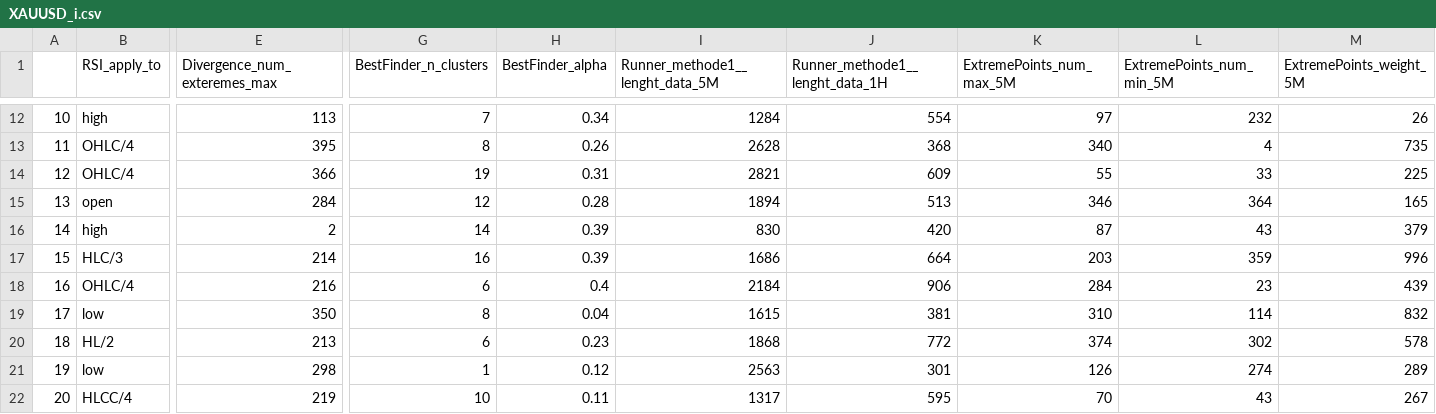
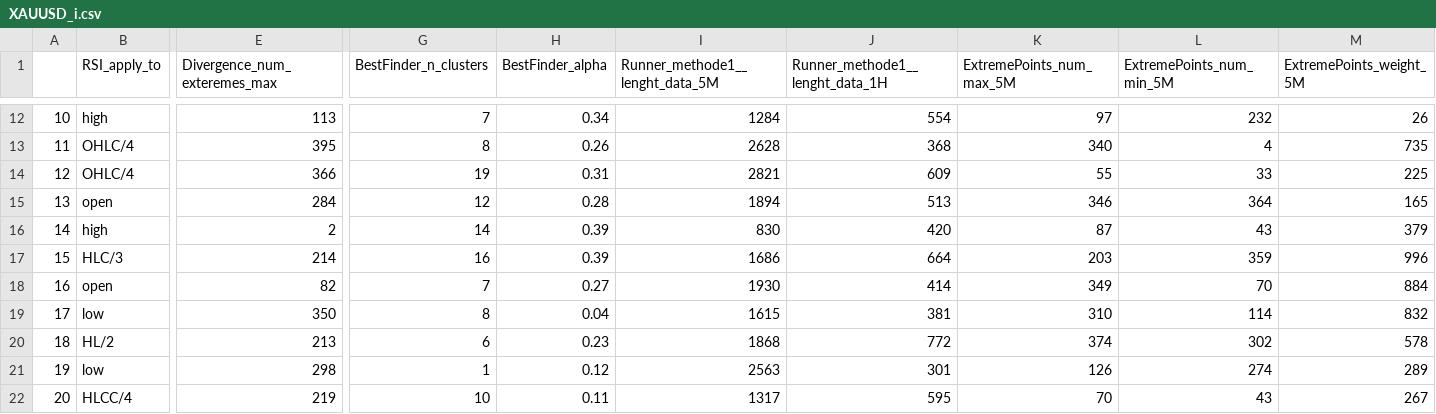
Before and after one commit to Mehrshad-Sorena/ShadBot, a CSV file: src/indicators/RSI/GeneticLearning_DB/society/secondry/buy/XAUUSD_i.csv, drawn as a sheet; only a part is shown, gaps mark what is left out; the diff covers the shown part only; the diff names each change by its address in the sheet, - before the commit and + after, or states it on an @@ line.

```diff
--- a/src/indicators/RSI/GeneticLearning_DB/society/secondry/buy/XAUUSD_i.csv
+++ b/src/indicators/RSI/GeneticLearning_DB/society/secondry/buy/XAUUSD_i.csv
-B18 (RSI_apply_to): OHLC/4
+B18 (RSI_apply_to): open
-E18 (Divergence_num_exteremes_max): 216
+E18 (Divergence_num_exteremes_max): 82
-G18 (BestFinder_n_clusters): 6
+G18 (BestFinder_n_clusters): 7
-H18 (BestFinder_alpha): 0.4
+H18 (BestFinder_alpha): 0.27
-I18 (Runner_methode1__lenght_data_5M): 2184
+I18 (Runner_methode1__lenght_data_5M): 1930
-J18 (Runner_methode1__lenght_data_1H): 906
+J18 (Runner_methode1__lenght_data_1H): 414
-K18 (ExtremePoints_num_max_5M): 284
+K18 (ExtremePoints_num_max_5M): 349
-L18 (ExtremePoints_num_min_5M): 23
+L18 (ExtremePoints_num_min_5M): 70
-M18 (ExtremePoints_weight_5M): 439
+M18 (ExtremePoints_weight_5M): 884
```
Also changed, not shown: 51 edited cells elsewhere in this file, src/indicators/MACD/GeneticLearning_DB/society/secondry/buy/XAUUSD_i.csv, src/indicators/StochAstic/GeneticLearning_DB/elites/secondry/buy/XAUUSD_i_ChromosomeResults.csv, 8 other files.
